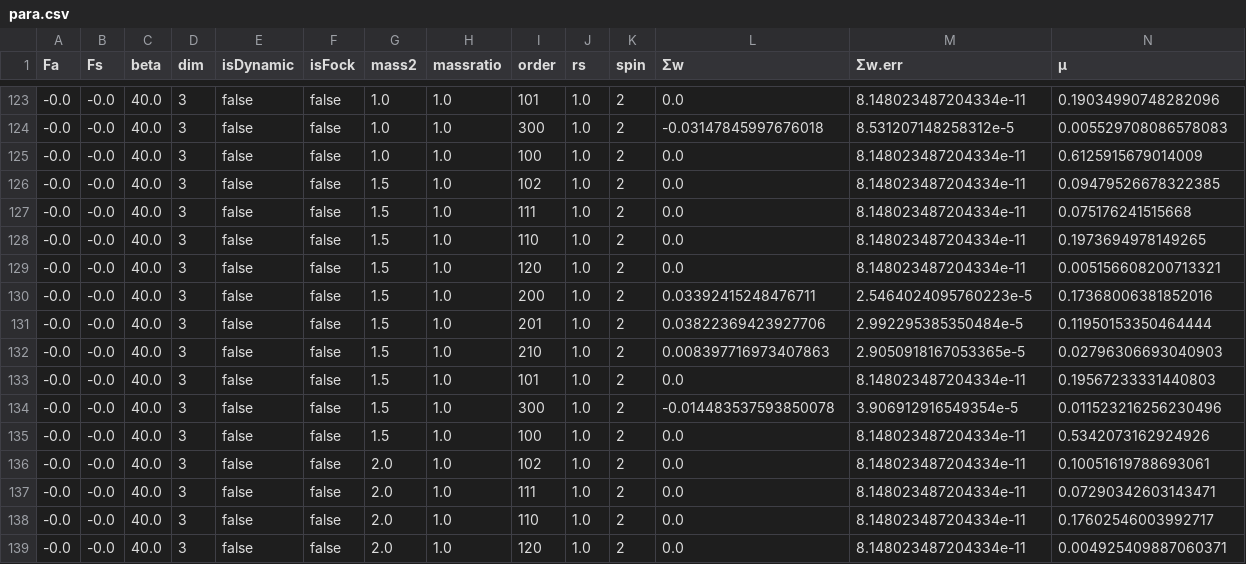
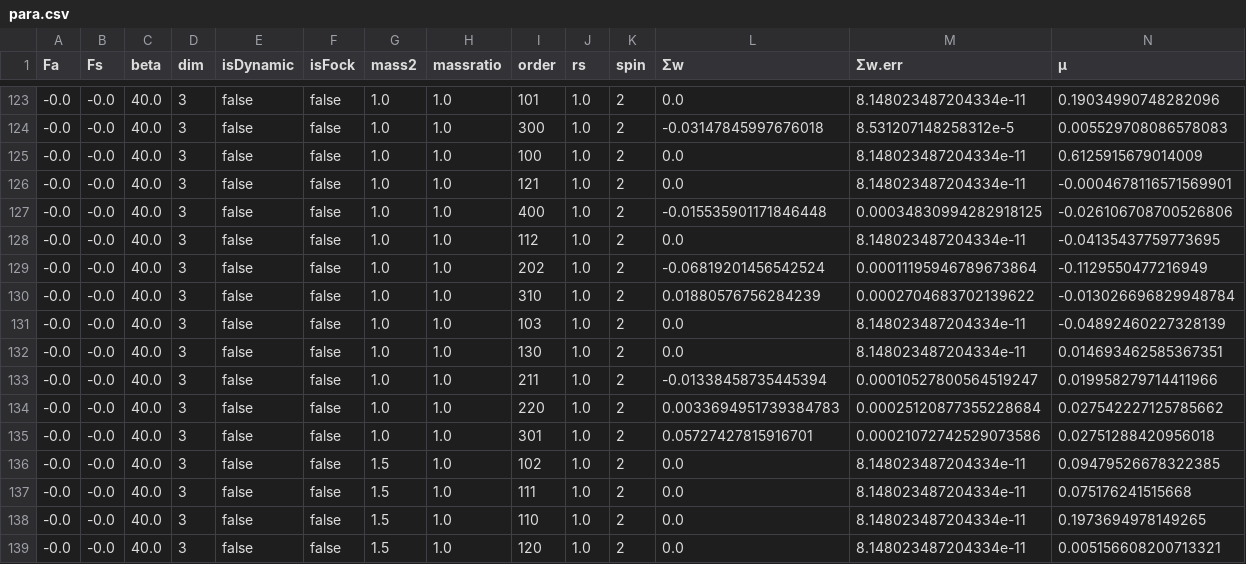
Before and after one commit to dcerkoney/SOSEM.jl, a CSV file: examples/counterterms/para.csv, drawn as a sheet; only a part is shown, gaps mark what is left out; the shorter side is filled out with more unchanged rows; rows hold the shown columns only; the diff names each change by its address in the sheet, - before the commit and + after, or states it on an @@ line.

Commit message:
Update counterterm results
Former-commit-id: e688a30c5463c0992c8044deb1cefa4a359fc789

```diff
--- a/examples/counterterms/para.csv
+++ b/examples/counterterms/para.csv
+row 126: -0.0 | -0.0 | 40.0 | 3 | false | false | 1.0 | 1.0 | 121 | 1.0 | 2 | 0.0 | 8.148023487204334e-11 | -0.0004678116571569901
+row 127: -0.0 | -0.0 | 40.0 | 3 | false | false | 1.0 | 1.0 | 400 | 1.0 | 2 | -0.015535901171846448 | 0.00034830994282918125 | -0.026106708700526806
+row 128: -0.0 | -0.0 | 40.0 | 3 | false | false | 1.0 | 1.0 | 112 | 1.0 | 2 | 0.0 | 8.148023487204334e-11 | -0.04135437759773695
+row 129: -0.0 | -0.0 | 40.0 | 3 | false | false | 1.0 | 1.0 | 202 | 1.0 | 2 | -0.06819201456542524 | 0.00011195946789673864 | -0.1129550477216949
+row 130: -0.0 | -0.0 | 40.0 | 3 | false | false | 1.0 | 1.0 | 310 | 1.0 | 2 | 0.01880576756284239 | 0.0002704683702139622 | -0.013026696829948784
+row 131: -0.0 | -0.0 | 40.0 | 3 | false | false | 1.0 | 1.0 | 103 | 1.0 | 2 | 0.0 | 8.148023487204334e-11 | -0.04892460227328139
+row 132: -0.0 | -0.0 | 40.0 | 3 | false | false | 1.0 | 1.0 | 130 | 1.0 | 2 | 0.0 | 8.148023487204334e-11 | 0.014693462585367351
+row 133: -0.0 | -0.0 | 40.0 | 3 | false | false | 1.0 | 1.0 | 211 | 1.0 | 2 | -0.01338458735445394 | 0.00010527800564519247 | 0.019958279714411966
+row 134: -0.0 | -0.0 | 40.0 | 3 | false | false | 1.0 | 1.0 | 220 | 1.0 | 2 | 0.0033694951739384783 | 0.00025120877355228684 | 0.027542227125785662
+row 135: -0.0 | -0.0 | 40.0 | 3 | false | false | 1.0 | 1.0 | 301 | 1.0 | 2 | 0.05727427815916701 | 0.00021072742529073586 | 0.02751288420956018
```
Also changed, not shown: 1 other file.
